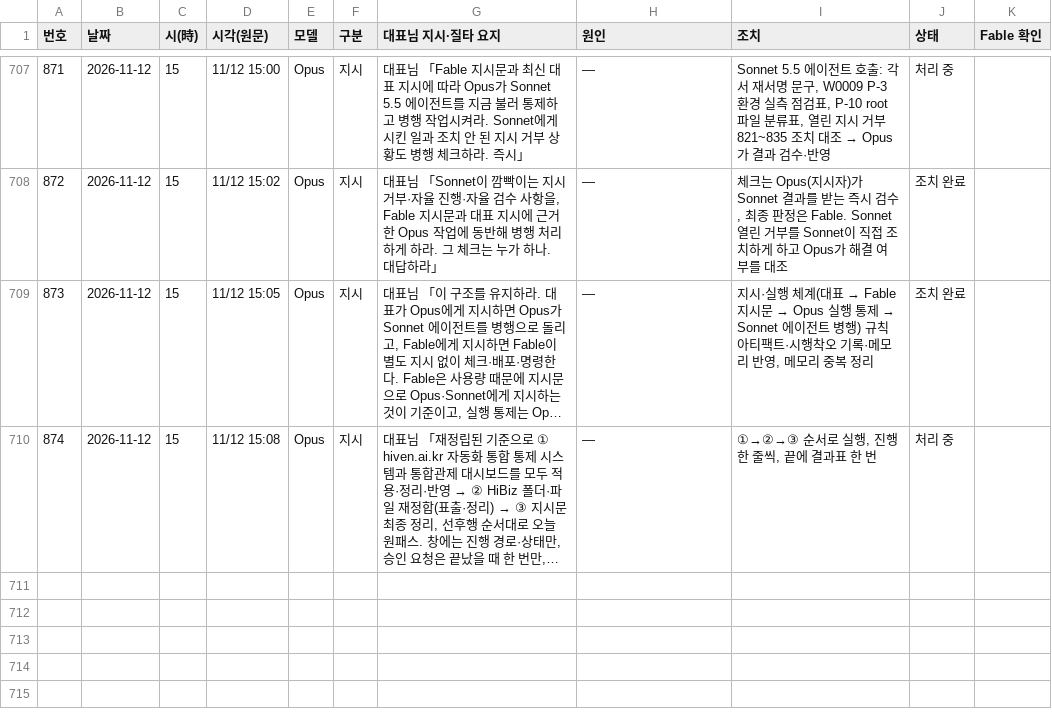
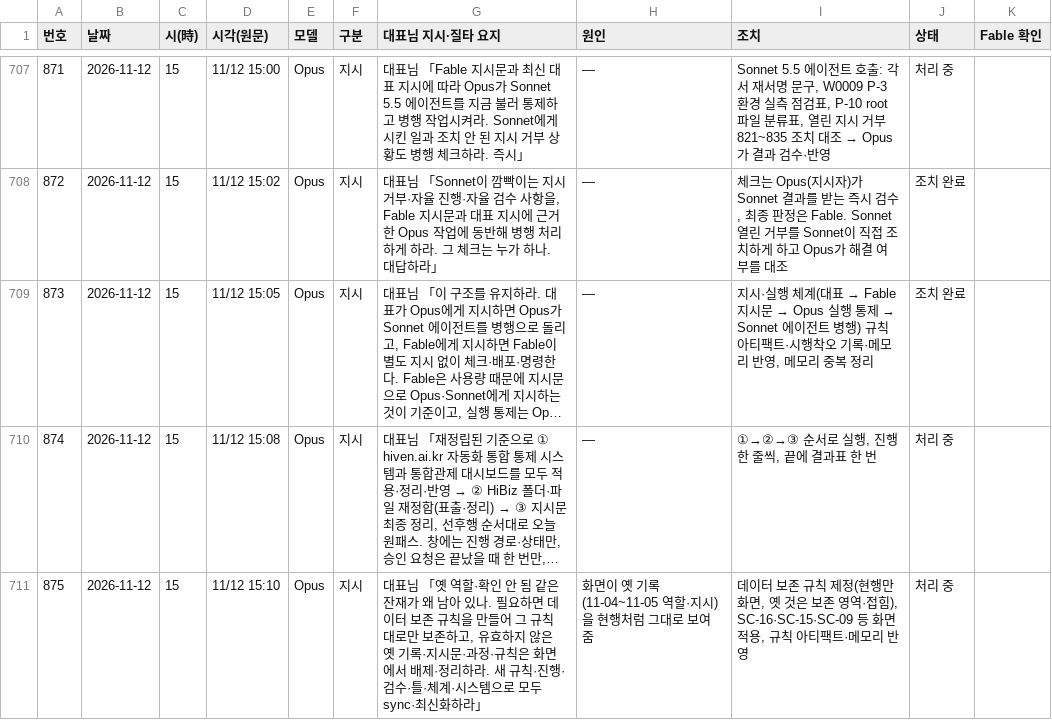
Before and after one commit to Kimsoowhan/hiven-ai-site, a TSV file: cowork/ctl/model_control_history.tsv, drawn as a sheet; only a part is shown, gaps mark what is left out; long unchanged cells end in …; the diff names each change by its address in the sheet, - before the commit and + after, or states it on an @@ line.

```diff
--- a/cowork/ctl/model_control_history.tsv
+++ b/cowork/ctl/model_control_history.tsv
+row 711: 875 | 2026-11-12 | 15 | 11/12 15:10 | Opus | 지시 | 대표님 「옛 역할·확인 안 됨 같은 잔재가 왜 남아 있나. 필요하면 데이터 보존 규칙을 만들어 그 규칙대로만 보존하고, 유효하지 않은 옛 기록·지시문·과정·규칙은 화면에서 배제·정리하라. 새 규칙·진행·검수·틀·체계·시스템으로 모두 sync·최신화하라」 | 화면이 옛 기록(11-04~11-05 역할·지시)을 현행처럼 그대로 보여 줌 | 데이터 보존 규칙 제정(현행만 화면, 옛 것은 보존 영역·접힘), SC-16·SC-15·SC-09 등 화면 적용, 규칙 아티팩트·메모리 반영 | 처리 중
```
Also changed, not shown: cowork/ctl/action_lifecycle.tsv, cowork/ctl/command_ledger.tsv, 10 other files.
